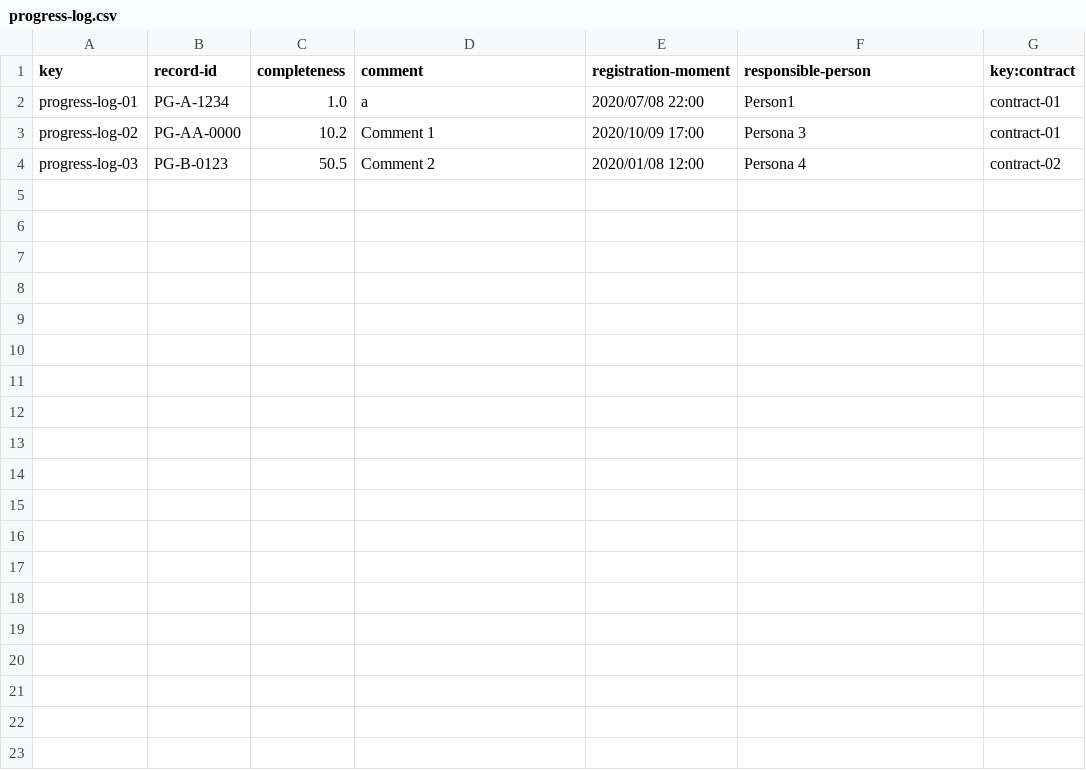
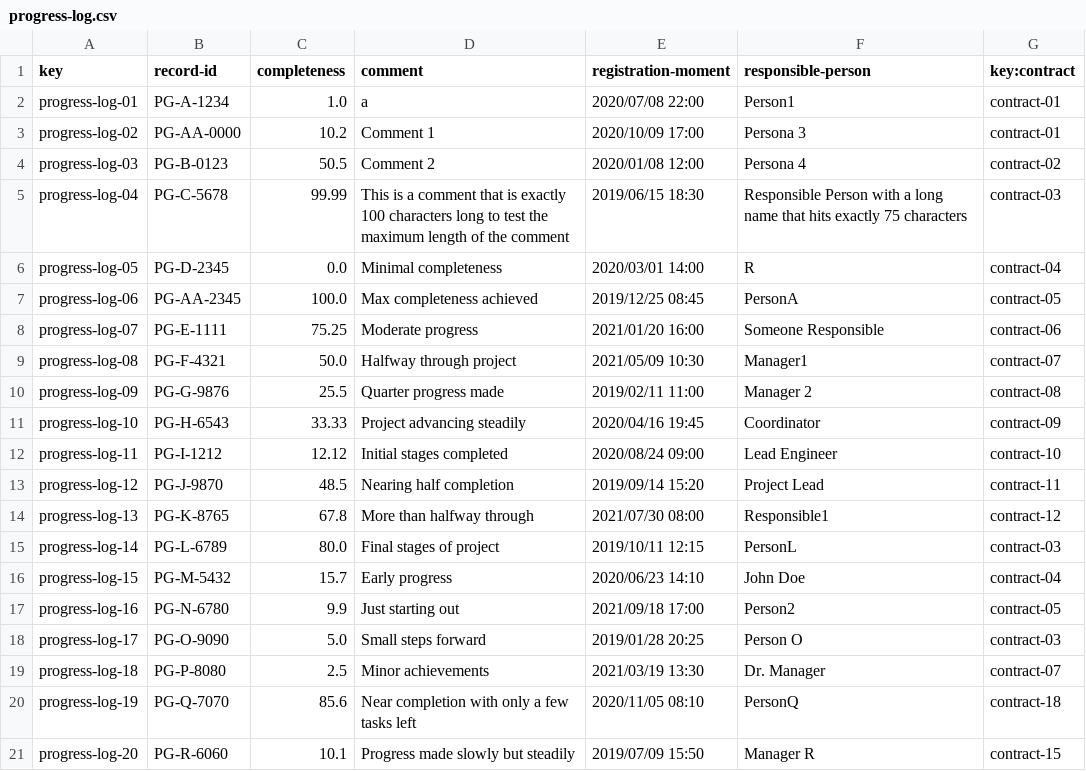
Before and after one commit to margargar81/Acme-SF-D04, a CSV file: src/main/webapp/WEB-INF/resources/sample-data/progress-log.csv, drawn as a sheet; the diff names each change by its address in the sheet, - before the commit and + after, or states it on an @@ line.

```diff
--- a/src/main/webapp/WEB-INF/resources/sample-data/progress-log.csv
+++ b/src/main/webapp/WEB-INF/resources/sample-data/progress-log.csv
+row 5: progress-log-04 | PG-C-5678 | 99.99 | This is a comment that is exactly 100 characters long to test the maximum length of the comment | 2019/06/15 18:30 | Responsible Person with a long name that hits exactly 75 characters | contract-03
+row 6: progress-log-05 | PG-D-2345 | 0.0 | Minimal completeness | 2020/03/01 14:00 | R | contract-04
+row 7: progress-log-06 | PG-AA-2345 | 100.0 | Max completeness achieved | 2019/12/25 08:45 | PersonA | contract-05
+row 8: progress-log-07 | PG-E-1111 | 75.25 | Moderate progress | 2021/01/20 16:00 | Someone Responsible | contract-06
+row 9: progress-log-08 | PG-F-4321 | 50.0 | Halfway through project | 2021/05/09 10:30 | Manager1 | contract-07
+row 10: progress-log-09 | PG-G-9876 | 25.5 | Quarter progress made | 2019/02/11 11:00 | Manager 2 | contract-08
+row 11: progress-log-10 | PG-H-6543 | 33.33 | Project advancing steadily | 2020/04/16 19:45 | Coordinator | contract-09
+row 12: progress-log-11 | PG-I-1212 | 12.12 | Initial stages completed | 2020/08/24 09:00 | Lead Engineer | contract-10
+row 13: progress-log-12 | PG-J-9870 | 48.5 | Nearing half completion | 2019/09/14 15:20 | Project Lead | contract-11
+row 14: progress-log-13 | PG-K-8765 | 67.8 | More than halfway through | 2021/07/30 08:00 | Responsible1 | contract-12
+row 15: progress-log-14 | PG-L-6789 | 80.0 | Final stages of project | 2019/10/11 12:15 | PersonL | contract-03
+row 16: progress-log-15 | PG-M-5432 | 15.7 | Early progress | 2020/06/23 14:10 | John Doe | contract-04
+row 17: progress-log-16 | PG-N-6780 | 9.9 | Just starting out | 2021/09/18 17:00 | Person2 | contract-05
+row 18: progress-log-17 | PG-O-9090 | 5.0 | Small steps forward | 2019/01/28 20:25 | Person O | contract-03
+row 19: progress-log-18 | PG-P-8080 | 2.5 | Minor achievements | 2021/03/19 13:30 | Dr. Manager | contract-07
+row 20: progress-log-19 | PG-Q-7070 | 85.6 | Near completion with only a few tasks left | 2020/11/05 08:10 | PersonQ | contract-18
+row 21: progress-log-20 | PG-R-6060 | 10.1 | Progress made slowly but steadily | 2019/07/09 15:50 | Manager R | contract-15
```
Also changed, not shown: src/main/webapp/WEB-INF/resources/sample-data/client.csv, src/main/webapp/WEB-INF/resources/sample-data/contract.csv, 3 other files.
